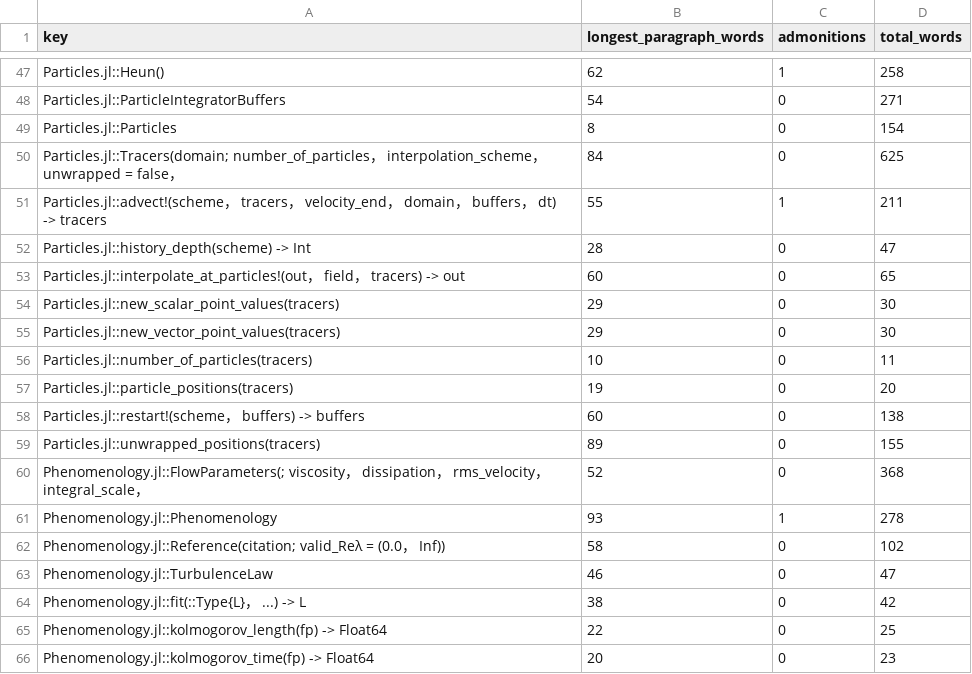
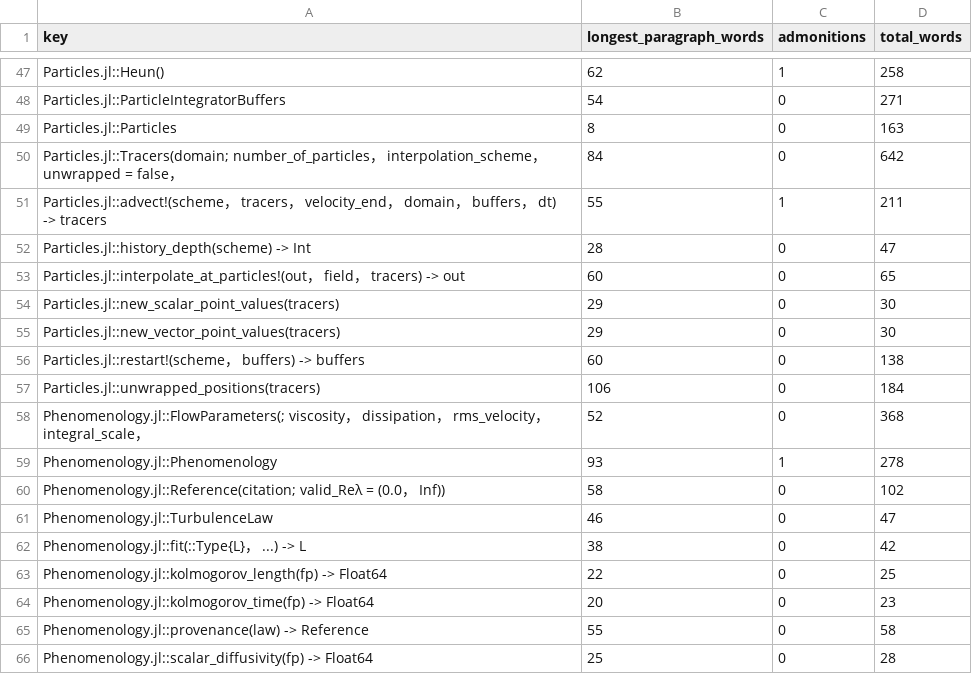
Before and after one commit to GrigorySarnitsky/GBGHomogeneousTurbulence.jl, a CSV file: docs/docstring_shape.csv, drawn as a sheet; only a part is shown, gaps mark what is left out; the shorter side is filled out with more unchanged rows.

```diff
--- a/docs/docstring_shape.csv
+++ b/docs/docstring_shape.csv
@@ -48,4 +48,4 @@ Particles.jl::Heun(),62,1,258
 Particles.jl::ParticleIntegratorBuffers,54,0,271
-Particles.jl::Particles,8,0,154
-Particles.jl::Tracers(domain; number_of_particles， interpolation_scheme， unwrapped = false，,84,0,625
+Particles.jl::Particles,8,0,163
+Particles.jl::Tracers(domain; number_of_particles， interpolation_scheme， unwrapped = false，,84,0,642
 Particles.jl::advect!(scheme， tracers， velocity_end， domain， buffers， dt) -> tracers,55,1,211
@@ -55,6 +55,4 @@ Particles.jl::new_scalar_point_values(tracers),29,0,30
 Particles.jl::new_vector_point_values(tracers),29,0,30
-Particles.jl::number_of_particles(tracers),10,0,11
-Particles.jl::particle_positions(tracers),19,0,20
 Particles.jl::restart!(scheme， buffers) -> buffers,60,0,138
-Particles.jl::unwrapped_positions(tracers),89,0,155
+Particles.jl::unwrapped_positions(tracers),106,0,184
 Phenomenology.jl::FlowParameters(; viscosity， dissipation， rms_velocity， integral_scale，,52,0,368
```
Also changed, not shown: 37 other files.
